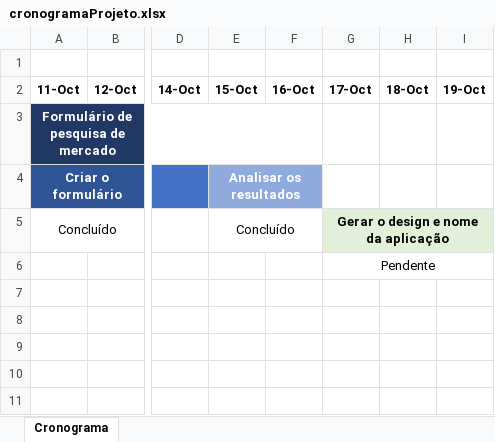
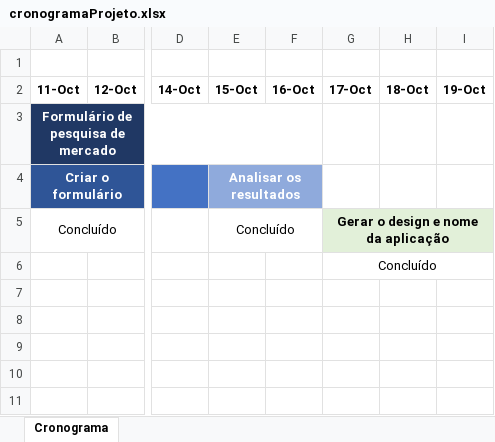
Before and after one commit to HellenIwata/Psicologicamente, an Excel workbook: anotaçõesDoProjeto/cronogramaProjeto.xlsx, sheet Cronograma, drawn as a sheet; only a part is shown, gaps mark what is left out; values as stored, in another font and other column widths than the file's, no borders; conditional formats not drawn; the diff names each change by its address in the sheet, - before the commit and + after, or states it on an @@ line.

Commit message:
Atualizando o cronograma

```diff
--- a/anotaçõesDoProjeto/cronogramaProjeto.xlsx (sheet Cronograma)
+++ b/anotaçõesDoProjeto/cronogramaProjeto.xlsx (sheet Cronograma)
-G6: Pendente
+G6: Concluído
```
